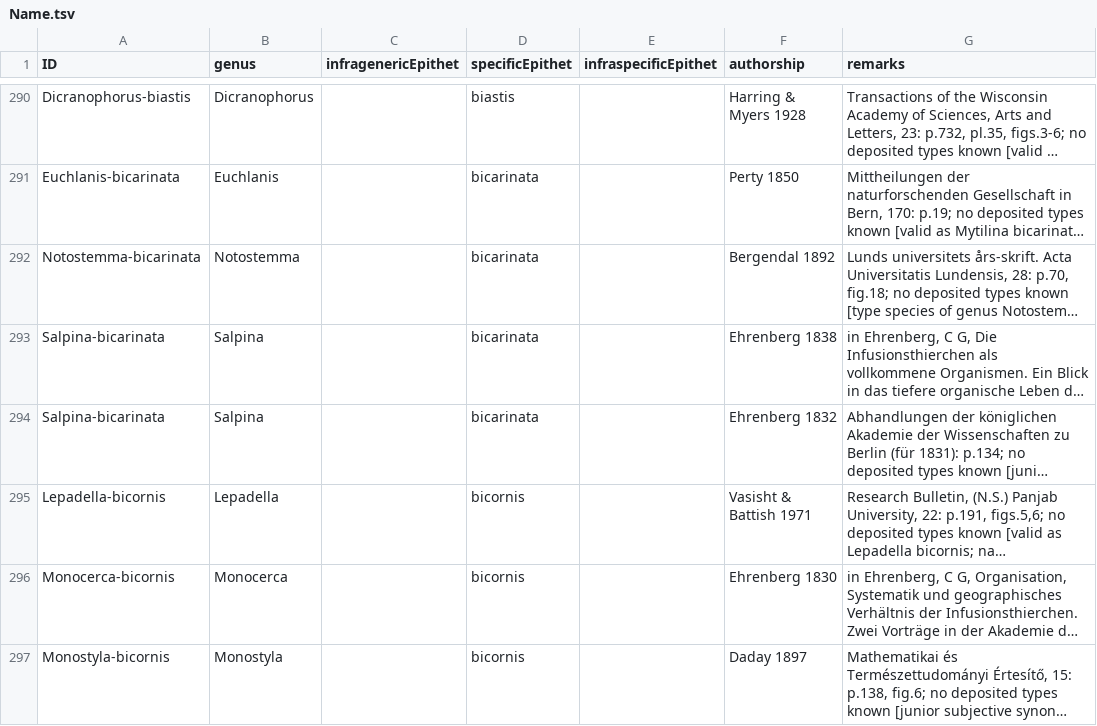
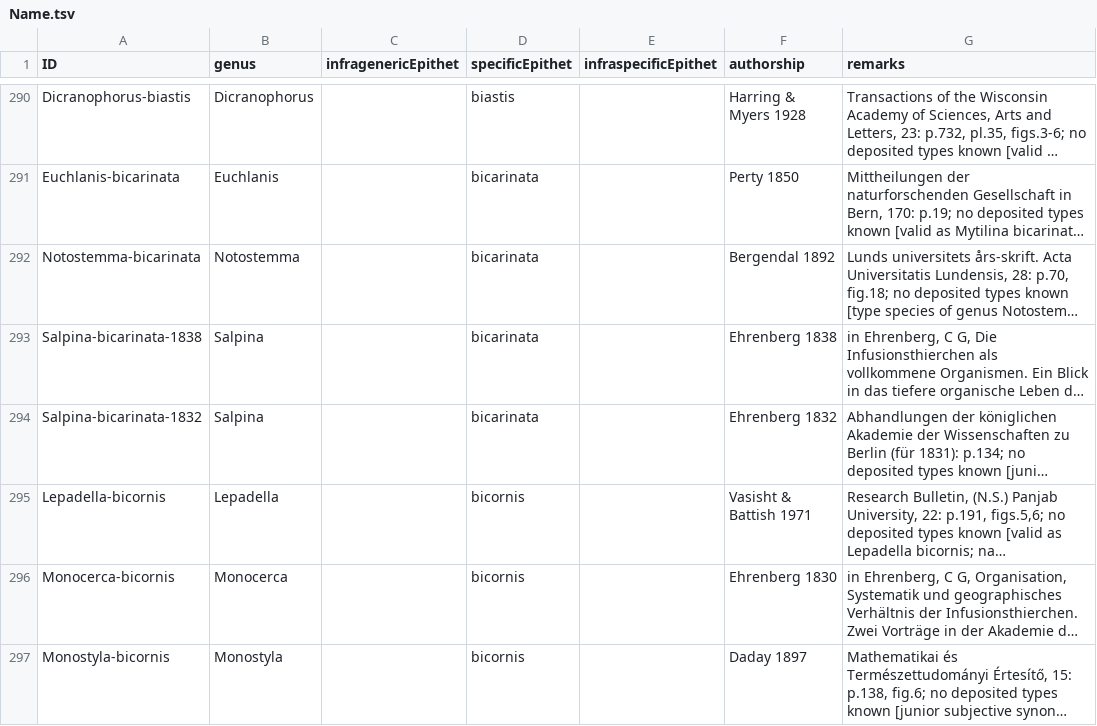
Before and after one commit to CatalogueOfLife/data-rotifera, a TSV file: Name.tsv, drawn as a sheet; only a part is shown, gaps mark what is left out; long unchanged cells end in …; the diff names each change by its address in the sheet, - before the commit and + after, or states it on an @@ line.

Commit message:
Remove last id dupe

```diff
--- a/Name.tsv
+++ b/Name.tsv
-A293 (ID): Salpina-bicarinata
+A293 (ID): Salpina-bicarinata-1838
-A294 (ID): Salpina-bicarinata
+A294 (ID): Salpina-bicarinata-1832
```
